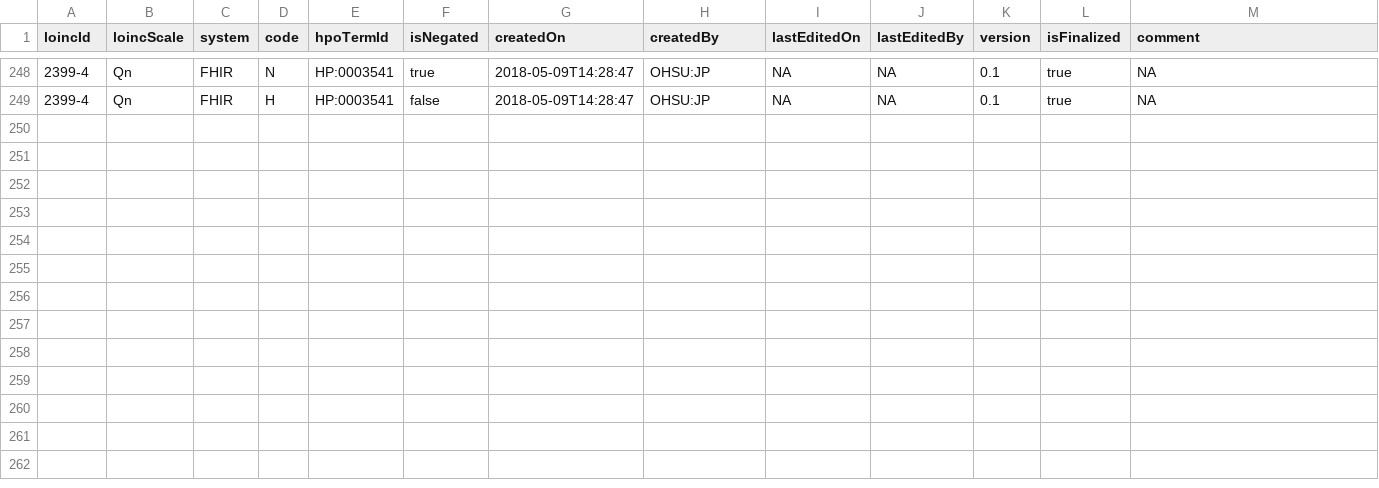
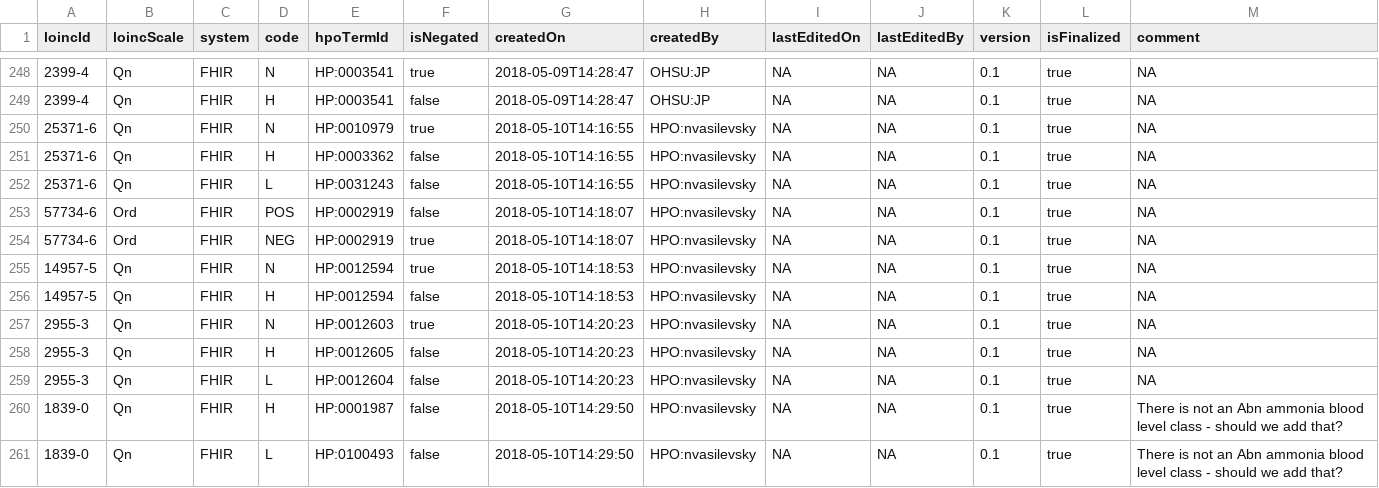
Before and after one commit to TheJacksonLaboratory/loinc2hpoAnnotation, a TSV file: Data/TSVSingleFile/annotations.tsv, drawn as a sheet; only a part is shown, gaps mark what is left out.

```diff
--- a/Data/TSVSingleFile/annotations.tsv
+++ b/Data/TSVSingleFile/annotations.tsv
@@ -249 +249,13 @@ loincId	loincScale	system	code	hpoTermId	isNegated	createdOn	createdBy	lastEdite
 2399-4	Qn	FHIR	H	HP:0003541	false	2018-05-09T14:28:47	OHSU:JP	NA	NA	0.1	true	NA
+25371-6	Qn	FHIR	N	HP:0010979	true	2018-05-10T14:16:55	HPO:nvasilevsky	NA	NA	0.1	true	NA
+25371-6	Qn	FHIR	H	HP:0003362	false	2018-05-10T14:16:55	HPO:nvasilevsky	NA	NA	0.1	true	NA
+25371-6	Qn	FHIR	L	HP:0031243	false	2018-05-10T14:16:55	HPO:nvasilevsky	NA	NA	0.1	true	NA
+57734-6	Ord	FHIR	POS	HP:0002919	false	2018-05-10T14:18:07	HPO:nvasilevsky	NA	NA	0.1	true	NA
+57734-6	Ord	FHIR	NEG	HP:0002919	true	2018-05-10T14:18:07	HPO:nvasilevsky	NA	NA	0.1	true	NA
+14957-5	Qn	FHIR	N	HP:0012594	true	2018-05-10T14:18:53	HPO:nvasilevsky	NA	NA	0.1	true	NA
+14957-5	Qn	FHIR	H	HP:0012594	false	2018-05-10T14:18:53	HPO:nvasilevsky	NA	NA	0.1	true	NA
+2955-3	Qn	FHIR	N	HP:0012603	true	2018-05-10T14:20:23	HPO:nvasilevsky	NA	NA	0.1	true	NA
+2955-3	Qn	FHIR	H	HP:0012605	false	2018-05-10T14:20:23	HPO:nvasilevsky	NA	NA	0.1	true	NA
+2955-3	Qn	FHIR	L	HP:0012604	false	2018-05-10T14:20:23	HPO:nvasilevsky	NA	NA	0.1	true	NA
+1839-0	Qn	FHIR	H	HP:0001987	false	2018-05-10T14:29:50	HPO:nvasilevsky	NA	NA	0.1	true	There is not an Abn ammonia blood level class - should we add that?
+1839-0	Qn	FHIR	L	HP:0100493	false	2018-05-10T14:29:50	HPO:nvasilevsky	NA	NA	0.1	true	There is not an Abn ammonia blood level class - should we add that?
```
Also changed, not shown: 1 other file.
